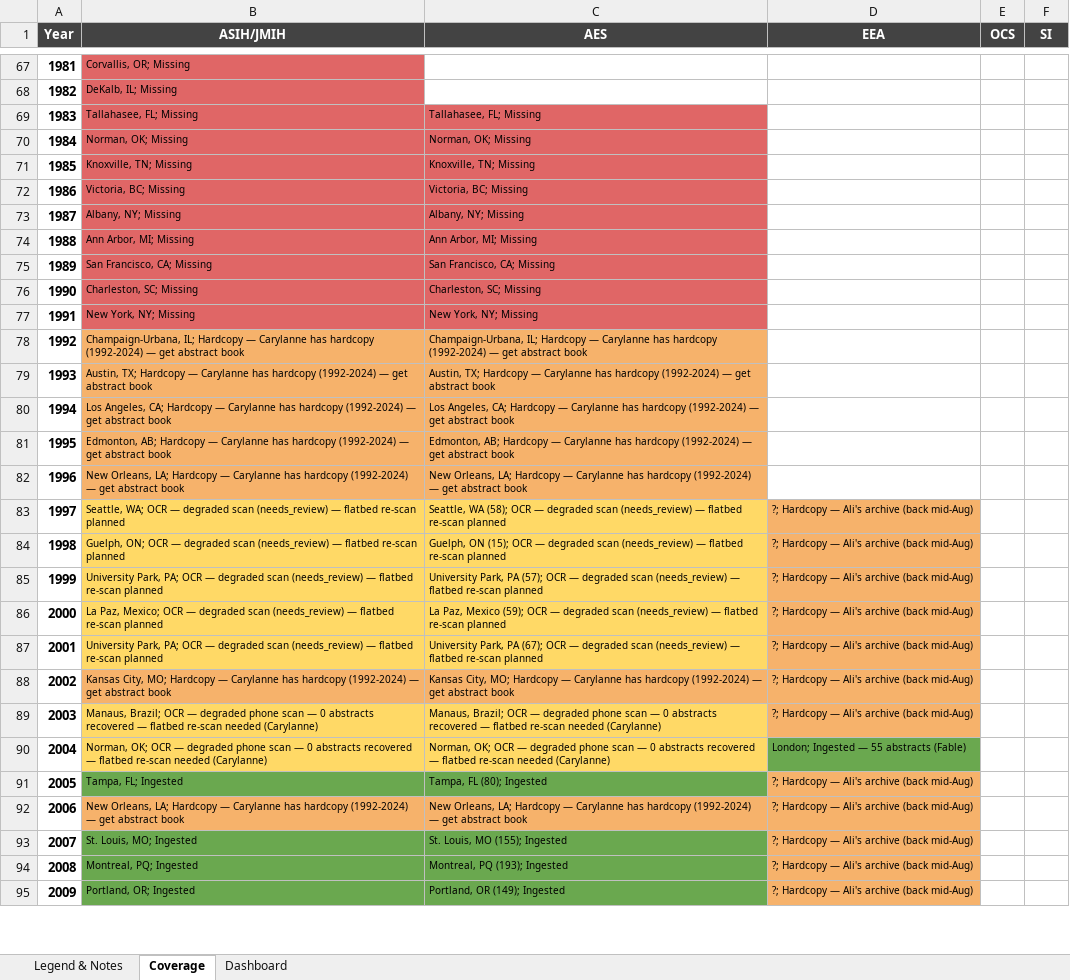
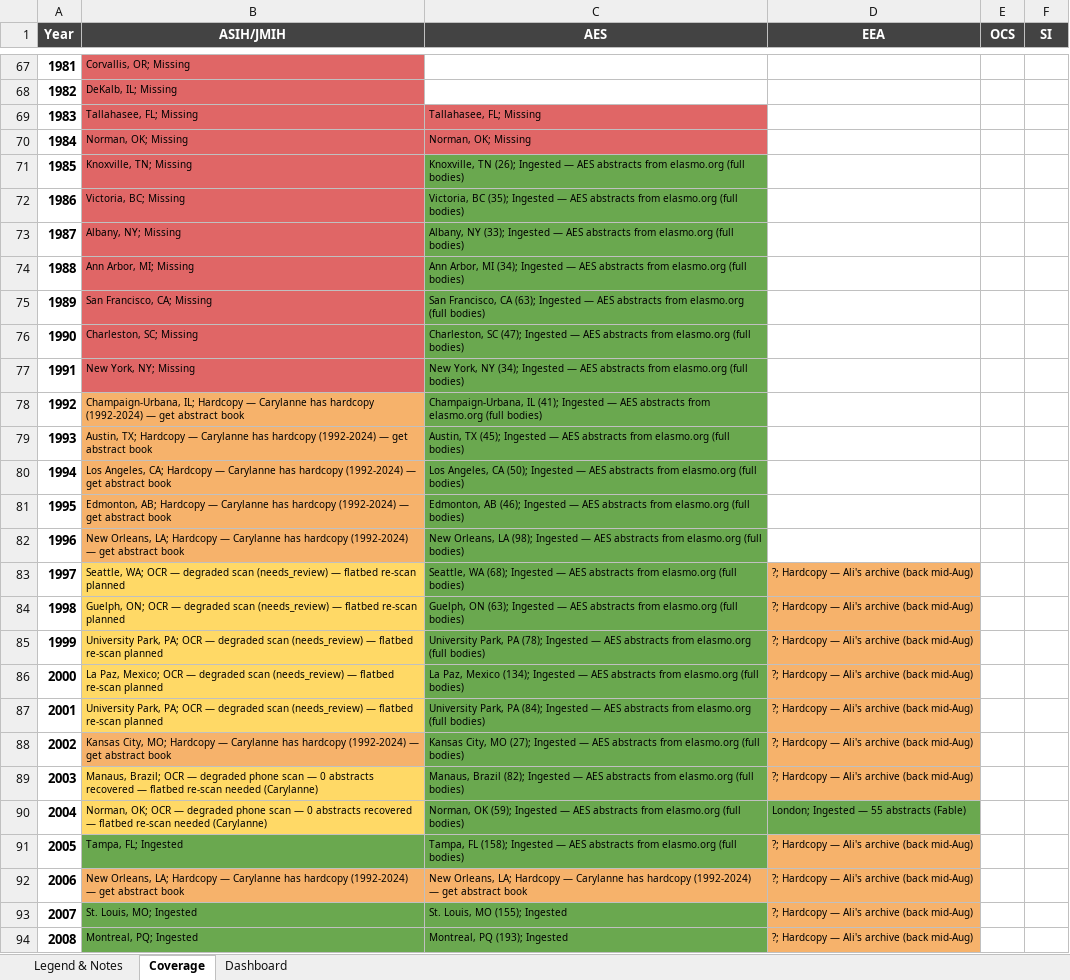
Before and after one commit to SimonDedman/elasmo_analyses, an Excel workbook: database/conference_coverage_matrix.xlsx, sheet Coverage, drawn as a sheet; only a part is shown, gaps mark what is left out; the shorter side is filled out with more unchanged rows; values as stored, in another font and other column widths than the file's, no borders; the diff covers the shown part only; the diff names each change by its address in the sheet, - before the commit and + after, or states it on an @@ line.

```diff
--- a/database/conference_coverage_matrix.xlsx (sheet Coverage)
+++ b/database/conference_coverage_matrix.xlsx (sheet Coverage)
-C71 (AES): Knoxville, TN; Missing
+C71 (AES): Knoxville, TN (26); Ingested — AES abstracts from elasmo.org (full bodies)
-C71:C77 fill: #E06666
+C71:C77 fill: #6AA84F
-C72 (AES): Victoria, BC; Missing
+C72 (AES): Victoria, BC (35); Ingested — AES abstracts from elasmo.org (full bodies)
-C73 (AES): Albany, NY; Missing
+C73 (AES): Albany, NY (33); Ingested — AES abstracts from elasmo.org (full bodies)
-C74 (AES): Ann Arbor, MI; Missing
+C74 (AES): Ann Arbor, MI (34); Ingested — AES abstracts from elasmo.org (full bodies)
-C75 (AES): San Francisco, CA; Missing
+C75 (AES): San Francisco, CA (63); Ingested — AES abstracts from elasmo.org (full bodies)
-C76 (AES): Charleston, SC; Missing
+C76 (AES): Charleston, SC (47); Ingested — AES abstracts from elasmo.org (full bodies)
-C77 (AES): New York, NY; Missing
+C77 (AES): New York, NY (34); Ingested — AES abstracts from elasmo.org (full bodies)
-C78 (AES): Champaign-Urbana, IL; Hardcopy — Carylanne has hardcopy (1992-2024) — get abstract book
+C78 (AES): Champaign-Urbana, IL (41); Ingested — AES abstracts from elasmo.org (full bodies)
-C78:C82 fill: #F6B26B
+C78:C82 fill: #6AA84F
-C79 (AES): Austin, TX; Hardcopy — Carylanne has hardcopy (1992-2024) — get abstract book
+C79 (AES): Austin, TX (45); Ingested — AES abstracts from elasmo.org (full bodies)
-C80 (AES): Los Angeles, CA; Hardcopy — Carylanne has hardcopy (1992-2024) — get abstract book
+C80 (AES): Los Angeles, CA (50); Ingested — AES abstracts from elasmo.org (full bodies)
-C81 (AES): Edmonton, AB; Hardcopy — Carylanne has hardcopy (1992-2024) — get abstract book
+C81 (AES): Edmonton, AB (46); Ingested — AES abstracts from elasmo.org (full bodies)
-C82 (AES): New Orleans, LA; Hardcopy — Carylanne has hardcopy (1992-2024) — get abstract book
+C82 (AES): New Orleans, LA (98); Ingested — AES abstracts from elasmo.org (full bodies)
-C83 (AES): Seattle, WA (58); OCR — degraded scan (needs_review) — flatbed re-scan planned
+C83 (AES): Seattle, WA (68); Ingested — AES abstracts from elasmo.org (full bodies)
-C83:C87 fill: #FFD966
+C83:C87 fill: #6AA84F
-C84 (AES): Guelph, ON (15); OCR — degraded scan (needs_review) — flatbed re-scan planned
+C84 (AES): Guelph, ON (63); Ingested — AES abstracts from elasmo.org (full bodies)
-C85 (AES): …Park, PA (57); OCR — degraded scan (needs_review) — flatbed re-scan planned
+C85 (AES): …Park, PA (78); Ingested — AES abstracts from elasmo.org (full bodies)
-C86 (AES): …Paz, Mexico (59); OCR — degraded scan (needs_review) — flatbed re-scan planned
+C86 (AES): …Paz, Mexico (134); Ingested — AES abstracts from elasmo.org (full bodies)
-C87 (AES): …Park, PA (67); OCR — degraded scan (needs_review) — flatbed re-scan planned
+C87 (AES): …Park, PA (84); Ingested — AES abstracts from elasmo.org (full bodies)
-C88 (AES): Kansas City, MO; Hardcopy — Carylanne has hardcopy (1992-2024) — get abstract book
+C88 (AES): Kansas City, MO (27); Ingested — AES abstracts from elasmo.org (full bodies)
-C88 fill: #F6B26B
+C88 fill: #6AA84F
-C89 (AES): Manaus, Brazil; OCR — degraded phone scan — 0 abstracts recovered — flatbed re-scan needed (Carylanne)
+C89 (AES): Manaus, Brazil (82); Ingested — AES abstracts from elasmo.org (full bodies)
-C89:C90 fill: #FFD966
+C89:C90 fill: #6AA84F
-C90 (AES): Norman, OK; OCR — degraded phone scan — 0 abstracts recovered — flatbed re-scan needed (Carylanne)
+C90 (AES): Norman, OK (59); Ingested — AES abstracts from elasmo.org (full bodies)
-C91 (AES): Tampa, FL (80); Ingested
+C91 (AES): Tampa, FL (158); Ingested — AES abstracts from elasmo.org (full bodies)
```
Also changed, not shown: 10 edited cells elsewhere in this sheet, sheet Dashboard, sheet Legend & Notes, charts or pictures, outputs/conference_coverage_matrix.xlsx, 8 other files.
